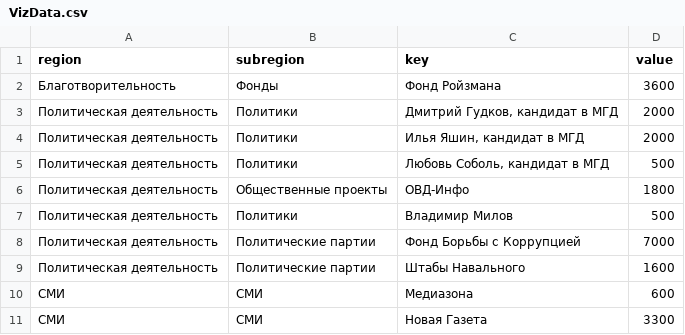
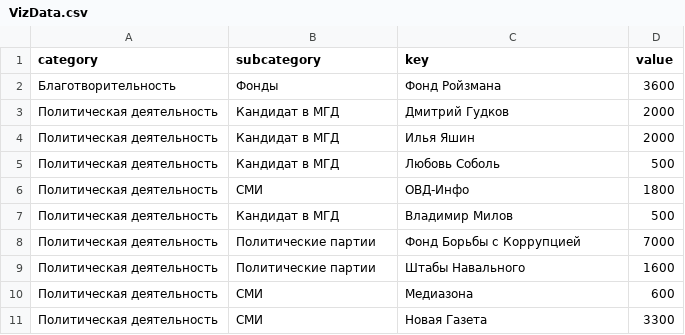
Before and after one commit to EgorBEremeev/d3-circular-packing-exmpl, a CSV file: VizData.csv, drawn as a sheet.

```diff
--- a/VizData.csv
+++ b/VizData.csv
@@ -1,11 +1,11 @@
-"region";"subregion";"key";"value"
+"category";"subcategory";"key";"value"
 "Благотворительность";"Фонды";"Фонд Ройзмана";3600
-"Политическая деятельность";"Политики";"Дмитрий Гудков, кандидат в МГД";2000
-"Политическая деятельность";"Политики";"Илья Яшин, кандидат в МГД";2000
-"Политическая деятельность";"Политики";"Любовь Соболь, кандидат в МГД";500
-"Политическая деятельность";"Общественные проекты";"ОВД-Инфо";1800
-"Политическая деятельность";"Политики";"Владимир Милов";500
+"Политическая деятельность";"Кандидат в МГД";"Дмитрий Гудков";2000
+"Политическая деятельность";"Кандидат в МГД";"Илья Яшин";2000
+"Политическая деятельность";"Кандидат в МГД";"Любовь Соболь";500
+"Политическая деятельность";"СМИ";"ОВД-Инфо";1800
+"Политическая деятельность";"Кандидат в МГД";"Владимир Милов";500
 "Политическая деятельность";"Политические партии";"Фонд Борьбы с Коррупцией";7000
 "Политическая деятельность";"Политические партии";"Штабы Навального";1600
-"СМИ";"СМИ";"Медиазона";600
-"СМИ";"СМИ";"Новая Газета";3300
+"Политическая деятельность";"СМИ";"Медиазона";600
+"Политическая деятельность";"СМИ";"Новая Газета";3300
```
Also changed, not shown: 1 other file.
